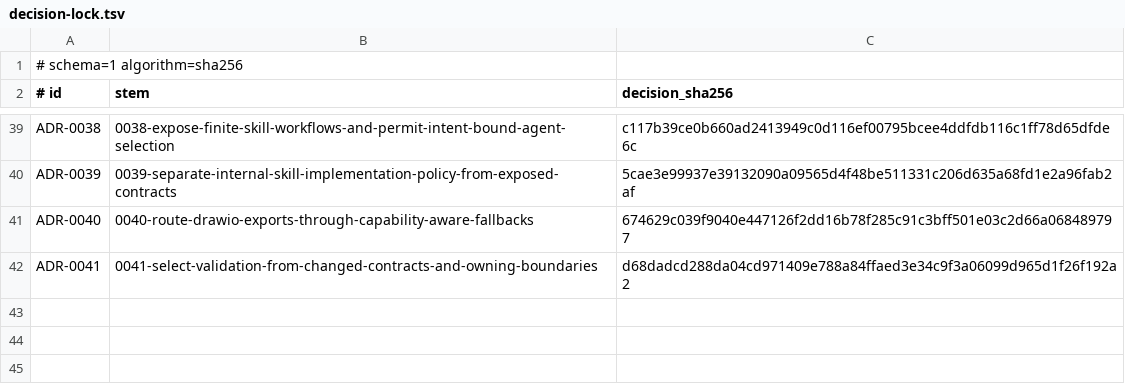
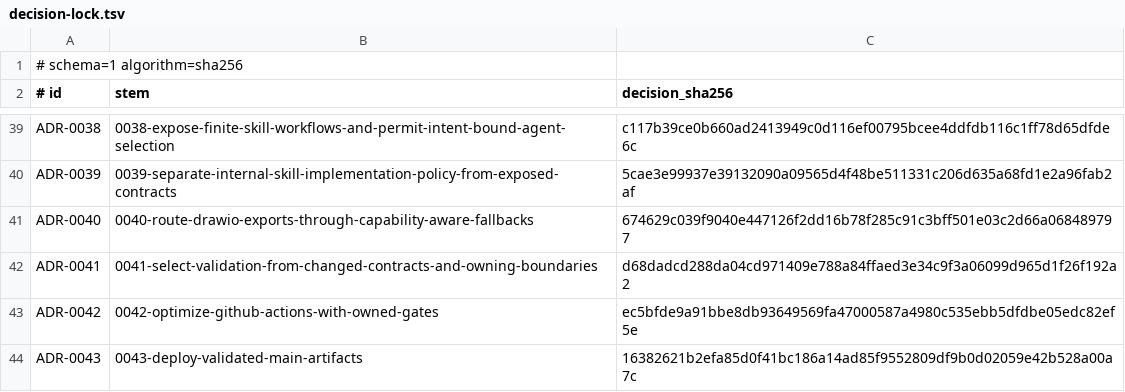
Before and after one commit to stark-ai-de/agent-skills, a TSV file: scripts/validation/adrs/decision-lock.tsv, drawn as a sheet; only a part is shown, gaps mark what is left out.

Commit message:
ci: hand off validated artifacts from Validate

```diff
--- a/scripts/validation/adrs/decision-lock.tsv
+++ b/scripts/validation/adrs/decision-lock.tsv
@@ -42 +42,3 @@ ADR-0040	0040-route-drawio-exports-through-capability-aware-fallbacks	674629c039
 ADR-0041	0041-select-validation-from-changed-contracts-and-owning-boundaries	d68dadcd288da04cd971409e788a84ffaed3e34c9f3a06099d965d1f26f192a2
+ADR-0042	0042-optimize-github-actions-with-owned-gates	ec5bfde9a91bbe8db93649569fa47000587a4980c535ebb5dfdbe05edc82ef5e
+ADR-0043	0043-deploy-validated-main-artifacts	16382621b2efa85d0f41bc186a14ad85f9552809df9b0d02059e42b528a00a7c
```
Also changed, not shown: 14 other files.
